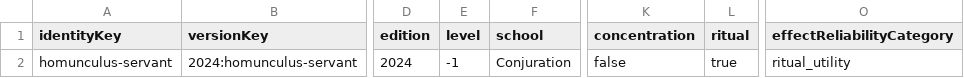
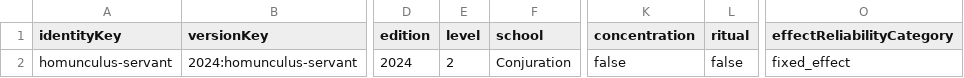
Before and after one commit to derrickschoen/dnd-2024-multiclass-spell-planner, a CSV file: data/index/eberron-forge-of-the-artificer.csv, drawn as a sheet; only a part is shown, gaps mark what is left out; the diff names each change by its address in the sheet, - before the commit and + after, or states it on an @@ line.

```diff
--- a/data/index/eberron-forge-of-the-artificer.csv
+++ b/data/index/eberron-forge-of-the-artificer.csv
-E2 (level): -1
+E2 (level): 2
-L2 (ritual): true
+L2 (ritual): false
-O2 (effectReliabilityCategory): ritual_utility
+O2 (effectReliabilityCategory): fixed_effect
```
Also changed, not shown: data/index/2024-PHB.csv, data/index/d-d-beyond-drops-june-2026.csv, 30 other files.
